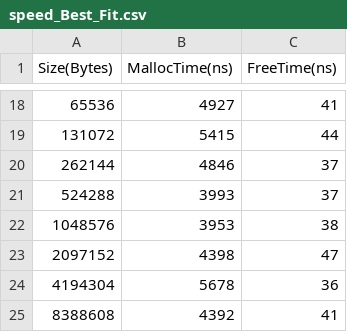
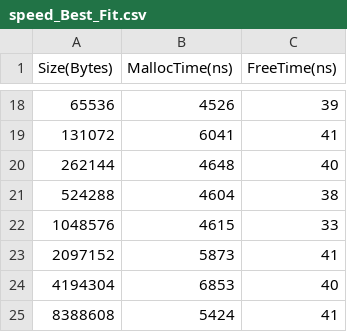
Before and after one commit to Allen281/CS429Hprog6, a CSV file: speed_Best_Fit.csv, drawn as a sheet; only a part is shown, gaps mark what is left out; the diff covers the shown part only.

```diff
--- a/speed_Best_Fit.csv
+++ b/speed_Best_Fit.csv
@@ -18,8 +18,8 @@ Size(Bytes),MallocTime(ns),FreeTime(ns)
-65536,4927,41
-131072,5415,44
-262144,4846,37
-524288,3993,37
-1048576,3953,38
-2097152,4398,47
-4194304,5678,36
-8388608,4392,41
+65536,4526,39
+131072,6041,41
+262144,4648,40
+524288,4604,38
+1048576,4615,33
+2097152,5873,41
+4194304,6853,40
+8388608,5424,41
```
Also changed, not shown: 31 edited cells elsewhere in this file, speed_First_Fit.csv, speed_Worst_Fit.csv, 8 other files.
